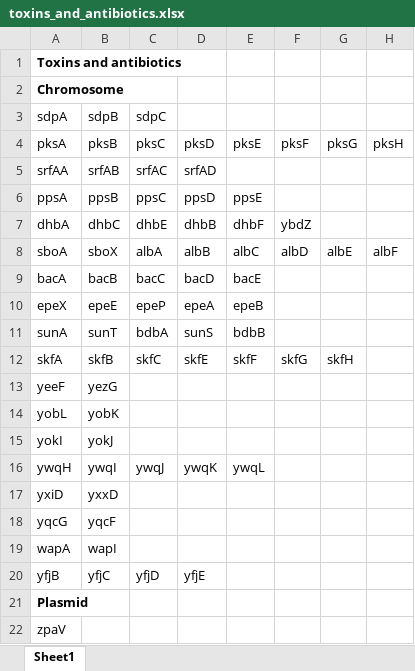
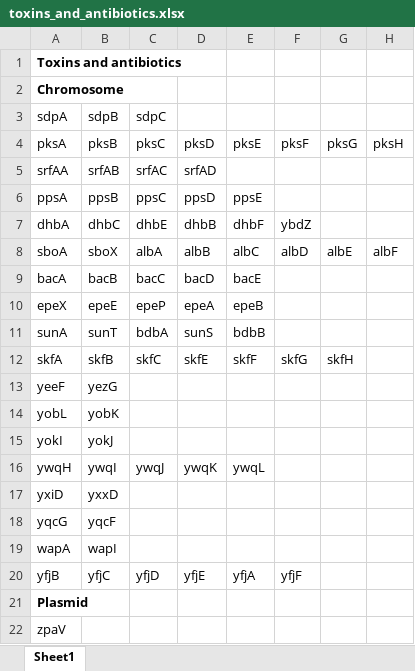
Before and after one commit to bartongroup/MG_BSubComp, an Excel workbook: info/toxins_and_antibiotics.xlsx, sheet Sheet1, drawn as a sheet; only a part is shown; values as stored, in another font and other column widths than the file's, no borders; the diff names each change by its address in the sheet, - before the commit and + after, or states it on an @@ line.

Commit message:
Added missing genes

```diff
--- a/info/toxins_and_antibiotics.xlsx (sheet Sheet1)
+++ b/info/toxins_and_antibiotics.xlsx (sheet Sheet1)
-E20: (empty)
+E20: yfjA
-F20: (empty)
+F20: yfjF
```
